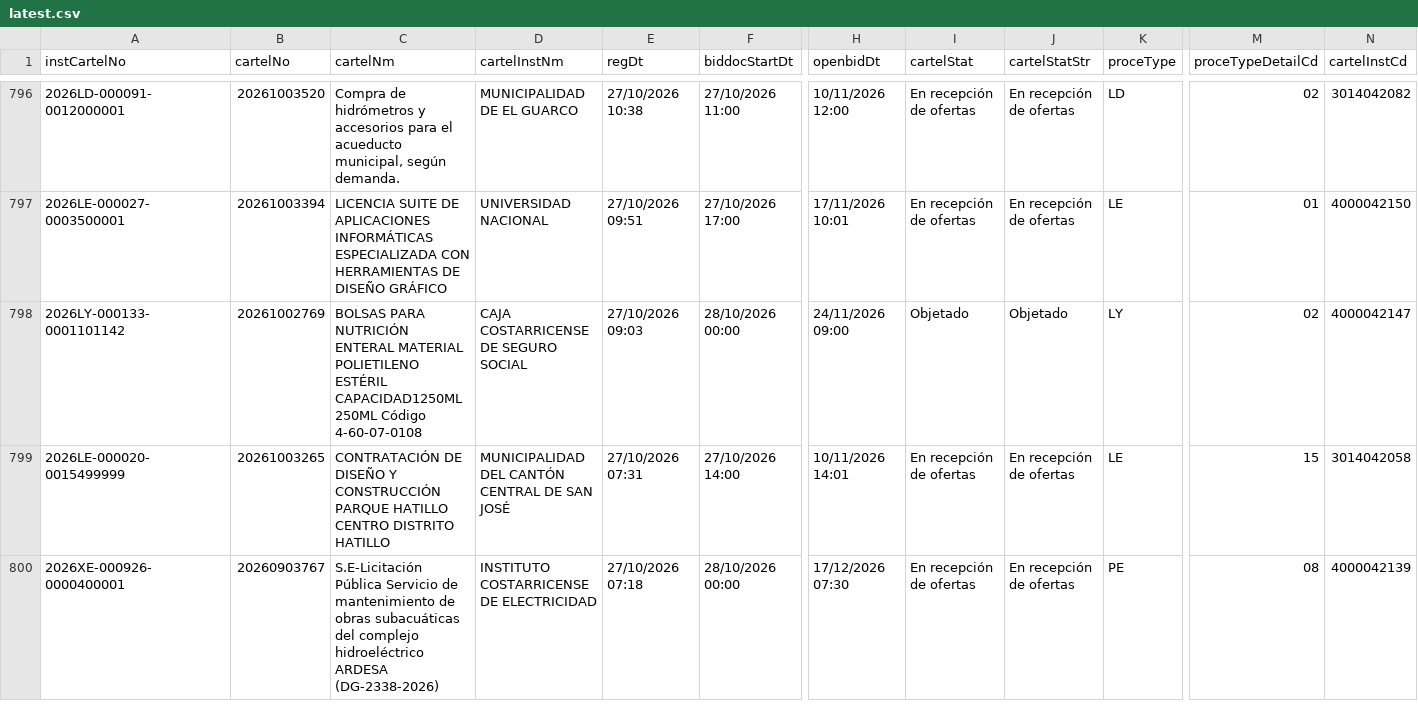
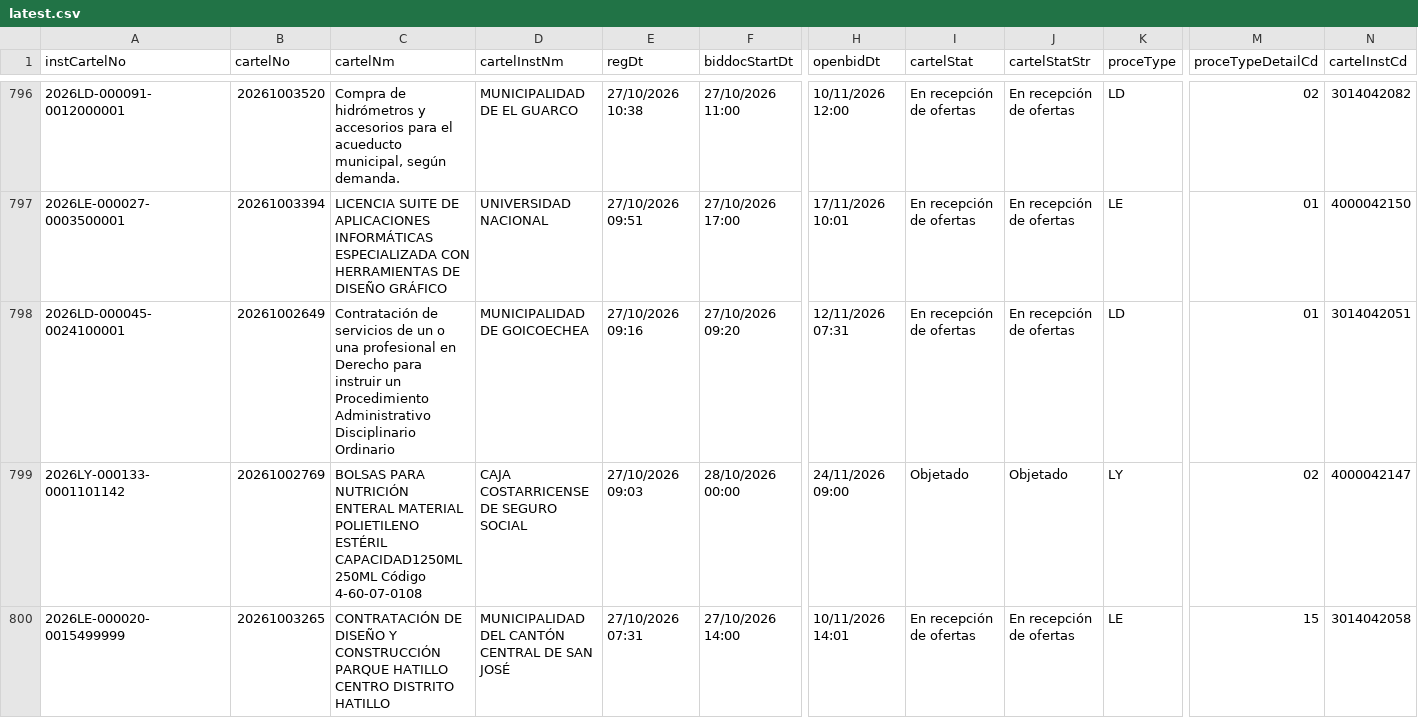
Before and after one commit to AluenParadigma/sicop-data-public, a CSV file: latest.csv, drawn as a sheet; only a part is shown, gaps mark what is left out; the shorter side is filled out with more unchanged rows; rows hold the shown columns only; the diff names each change by its address in the sheet, - before the commit and + after, or states it on an @@ line.

Commit message:
Update SICOP public data

```diff
--- a/latest.csv
+++ b/latest.csv
+row 798: 2026LD-000045-0024100001 | 20261002649 | Contratación de servicios de un o una profesional en Derecho para instruir un Procedimiento Administrativo Disciplinario Ordinario | MUNICIPALIDAD DE GOICOECHEA | 27/10/2026 09:16 | 27/10/2026 09:20 | 12/11/2026 07:31 | En recepción de ofertas | En recepción de ofertas | LD | 01 | 3014042051
```
Also changed, not shown: public/latest.csv, 4 other files.
